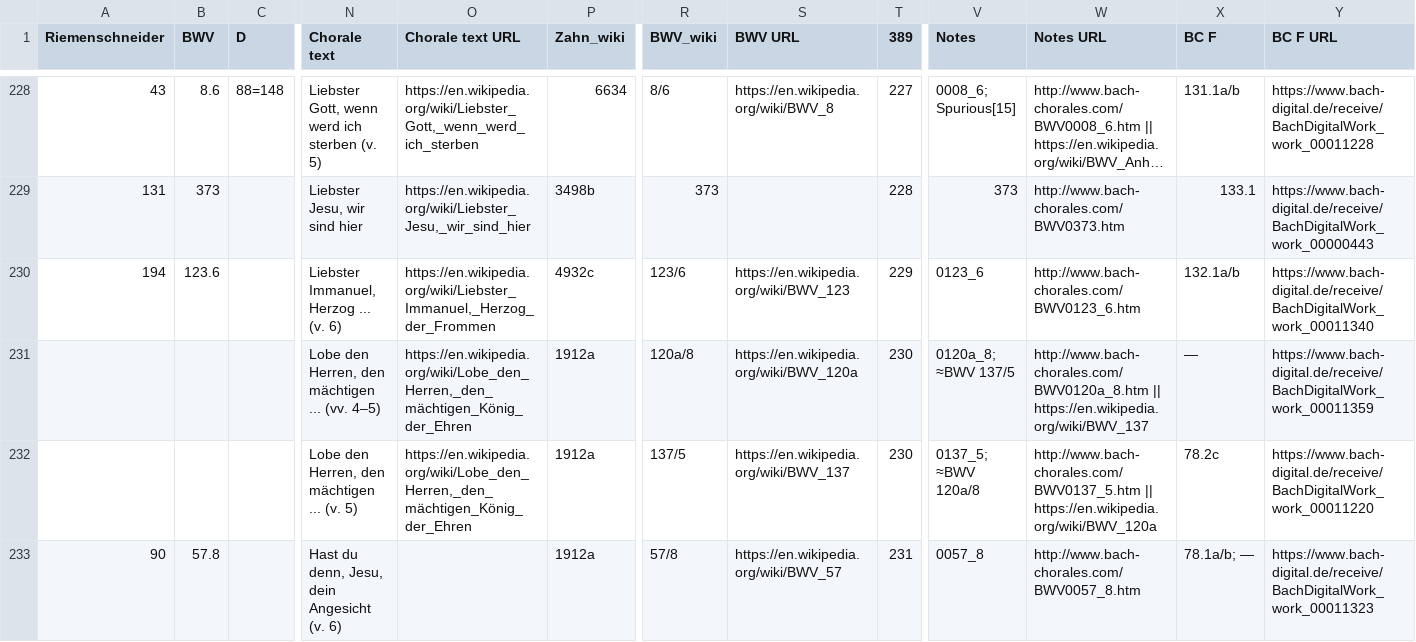
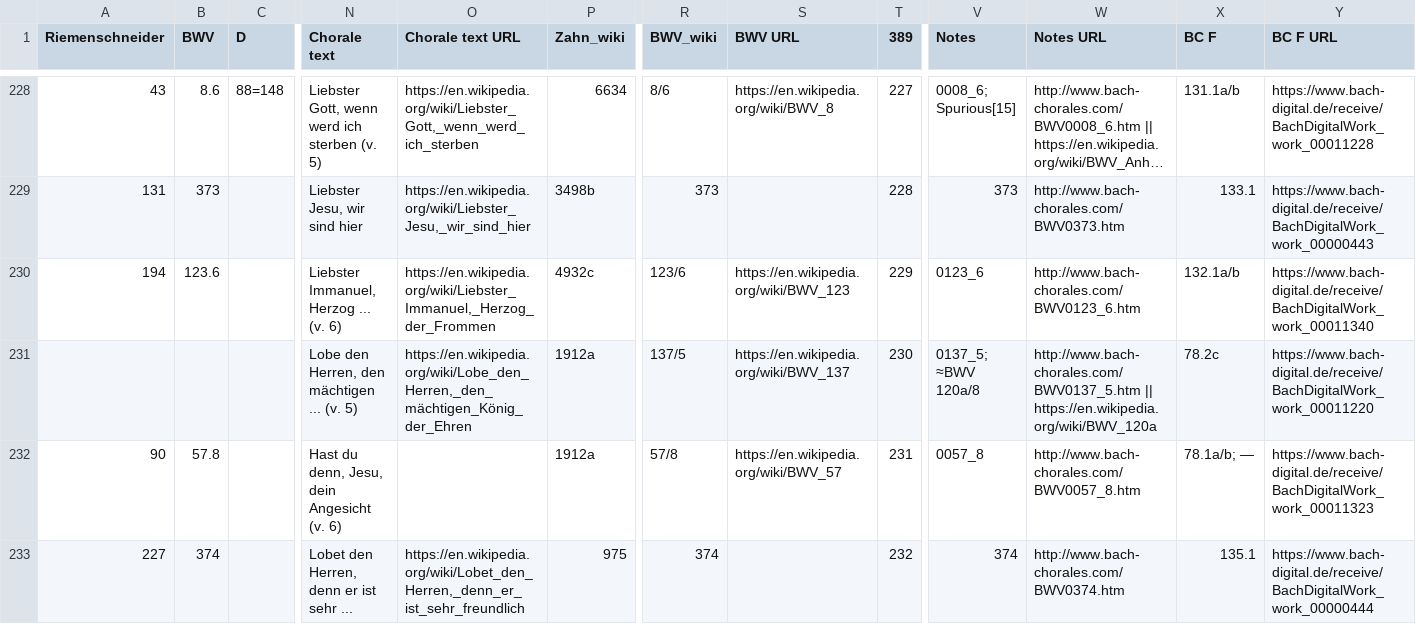
Before and after one commit to johentsch/aligned_bach_chorales, a CSV file: code/mapping_table_manually_corrected.csv, drawn as a sheet; only a part is shown, gaps mark what is left out; the shorter side is filled out with more unchanged rows; long unchanged cells end in …; rows hold the shown columns only; the diff names each change by its address in the sheet, - before the commit and + after, or states it on an @@ line.

Commit message:
deletes the duplicate row for no. 230 based on https://www.bach-chorales.com/BWV0137_5.htm

```diff
--- a/code/mapping_table_manually_corrected.csv
+++ b/code/mapping_table_manually_corrected.csv
-row 231:  |  |  | Lobe den Herren, den mächtigen ... (vv. 4–5) | https://en.wikipedia.org/wiki/Lobe_den_Herren,_den_mächtigen_König_der_Ehren | 1912a | 120a/8 | https://en.wikipedia.org/wiki/BWV_120a | 230 | 0120a_8; ≈BWV 137/5 | http://www.bach-chorales.com/BWV0120a_8.htm || https://en.wikipedia.org/wiki/BWV_137 | — | https://www.bach-digital.de/receive/BachDigitalWork_work_00011359
```
